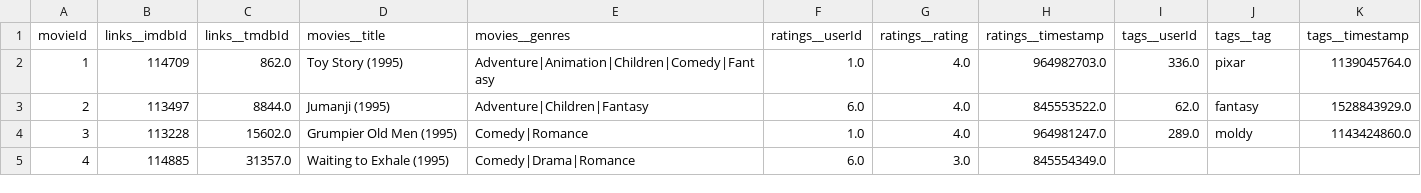
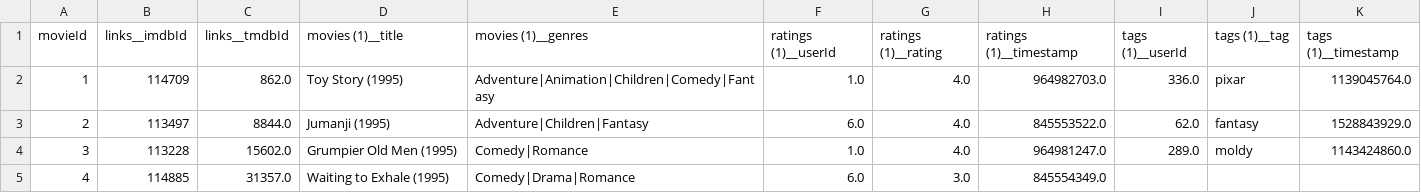
Before and after one commit to Frank-Xu03/AutoML-Data-Analysis, a CSV file: examples/merged_horizontal.csv, drawn as a sheet; only a part is shown.

```diff
--- a/examples/merged_horizontal.csv
+++ b/examples/merged_horizontal.csv
@@ -1,2 +1,2 @@
-movieId,links__imdbId,links__tmdbId,movies__title,movies__genres,ratings__userId,ratings__rating,ratings__timestamp,tags__userId,tags__tag,tags__timestamp
+movieId,links__imdbId,links__tmdbId,movies (1)__title,movies (1)__genres,ratings (1)__userId,ratings (1)__rating,ratings (1)__timestamp,tags (1)__userId,tags (1)__tag,tags (1)__timestamp
 1,114709,862.0,Toy Story (1995),Adventure|Animation|Children|Comedy|Fantasy,1.0,4.0,964982703.0,336.0,pixar,1139045764.0
```
Also changed, not shown: 6 other files.
